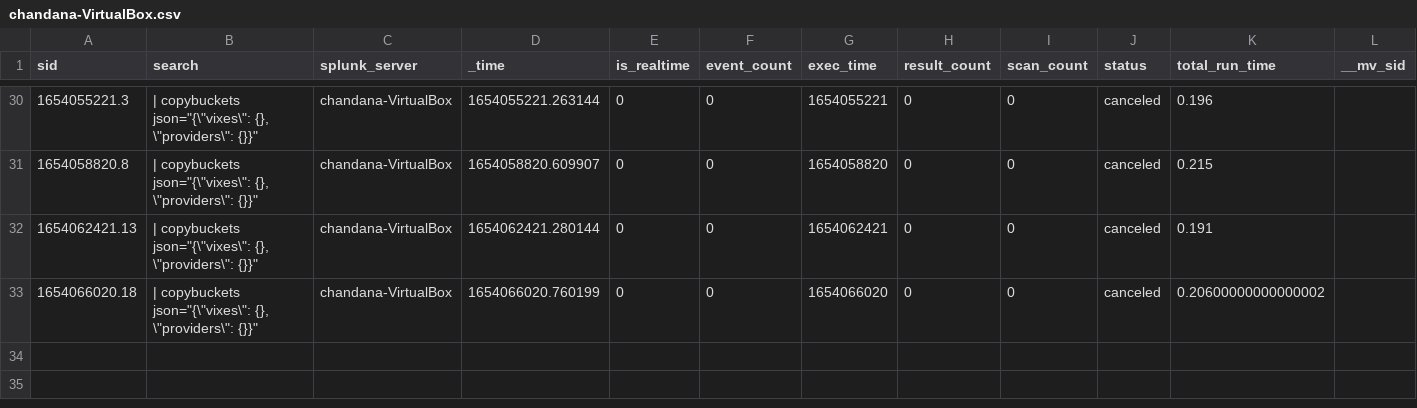
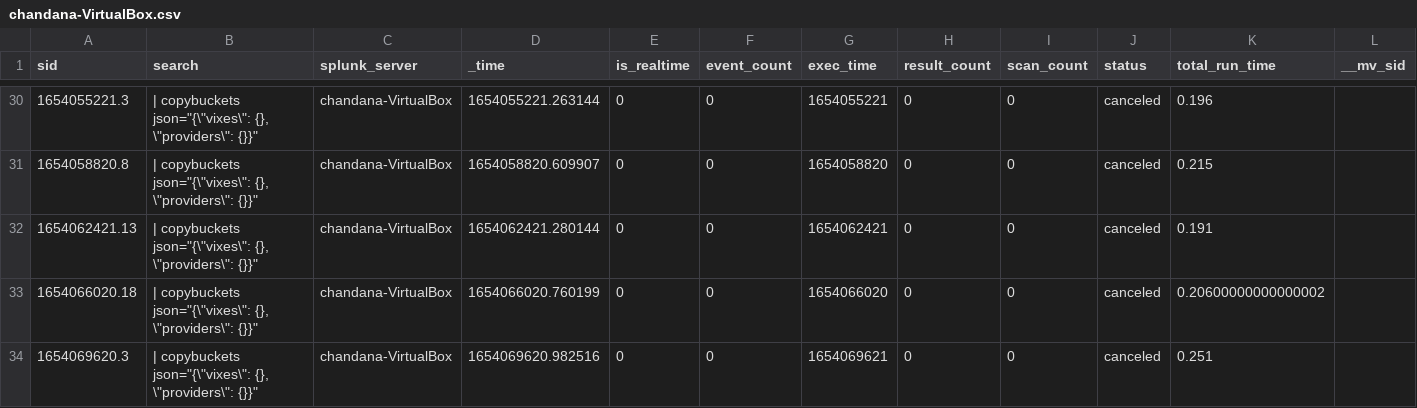
Before and after one commit to chanxxx1999/vc_splunk_1, a CSV file: users/splunk-system-user/splunk_archiver/history/chandana-VirtualBox.csv, drawn as a sheet; only a part is shown, gaps mark what is left out; rows hold the shown columns only; the diff names each change by its address in the sheet, - before the commit and + after, or states it on an @@ line.

Commit message:
first commit

```diff
--- a/users/splunk-system-user/splunk_archiver/history/chandana-VirtualBox.csv
+++ b/users/splunk-system-user/splunk_archiver/history/chandana-VirtualBox.csv
+row 34: 1654069620.3 | | copybuckets json="{\"vixes\": {}, \"providers\": {}}" | chandana-VirtualBox | 1654069620.982516 | 0 | 0 | 1654069621 | 0 | 0 | canceled | 0.251
```
